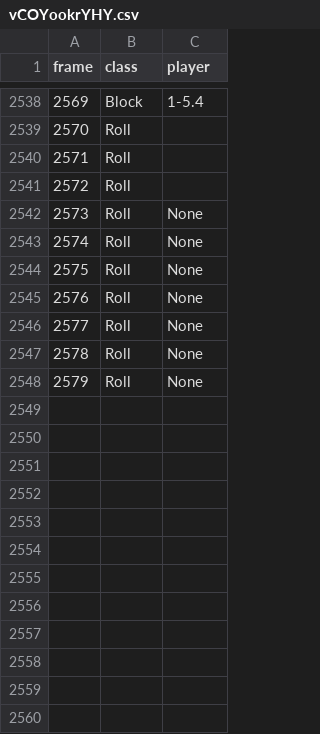
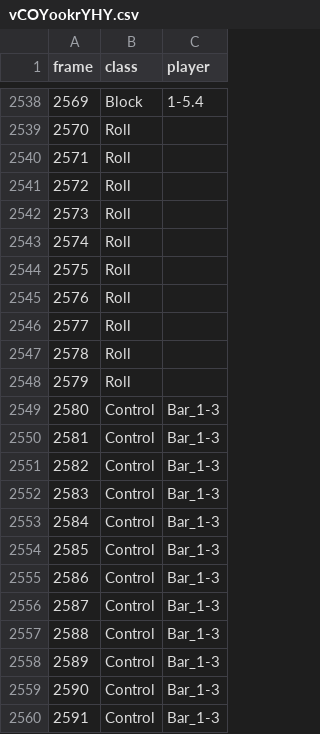
Before and after one commit to Og31330/FA_Dataset, a CSV file: csv/vCOYookrYHY.csv, drawn as a sheet; only a part is shown, gaps mark what is left out; the diff covers the shown part only.

Commit message:
Upload du fichier vCOYookrYHY.csv

```diff
--- a/csv/vCOYookrYHY.csv
+++ b/csv/vCOYookrYHY.csv
@@ -2541,8 +2541,20 @@ frame,class,player
 2572,Roll,
-2573,Roll,None
-2574,Roll,None
-2575,Roll,None
-2576,Roll,None
-2577,Roll,None
-2578,Roll,None
-2579,Roll,None
+2573,Roll,
+2574,Roll,
+2575,Roll,
+2576,Roll,
+2577,Roll,
+2578,Roll,
+2579,Roll,
+2580,Control,Bar_1-3
+2581,Control,Bar_1-3
+2582,Control,Bar_1-3
+2583,Control,Bar_1-3
+2584,Control,Bar_1-3
+2585,Control,Bar_1-3
+2586,Control,Bar_1-3
+2587,Control,Bar_1-3
+2588,Control,Bar_1-3
+2589,Control,Bar_1-3
+2590,Control,Bar_1-3
+2591,Control,Bar_1-3
```
Also changed, not shown: 18 added rows elsewhere in this file.
